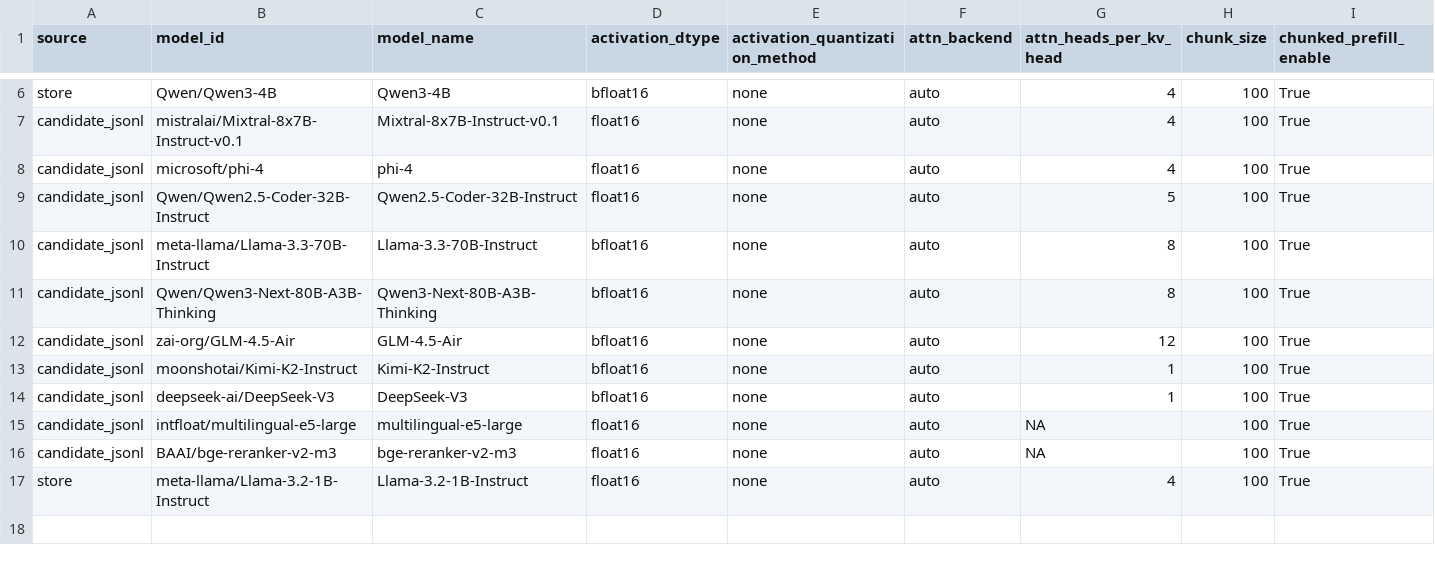
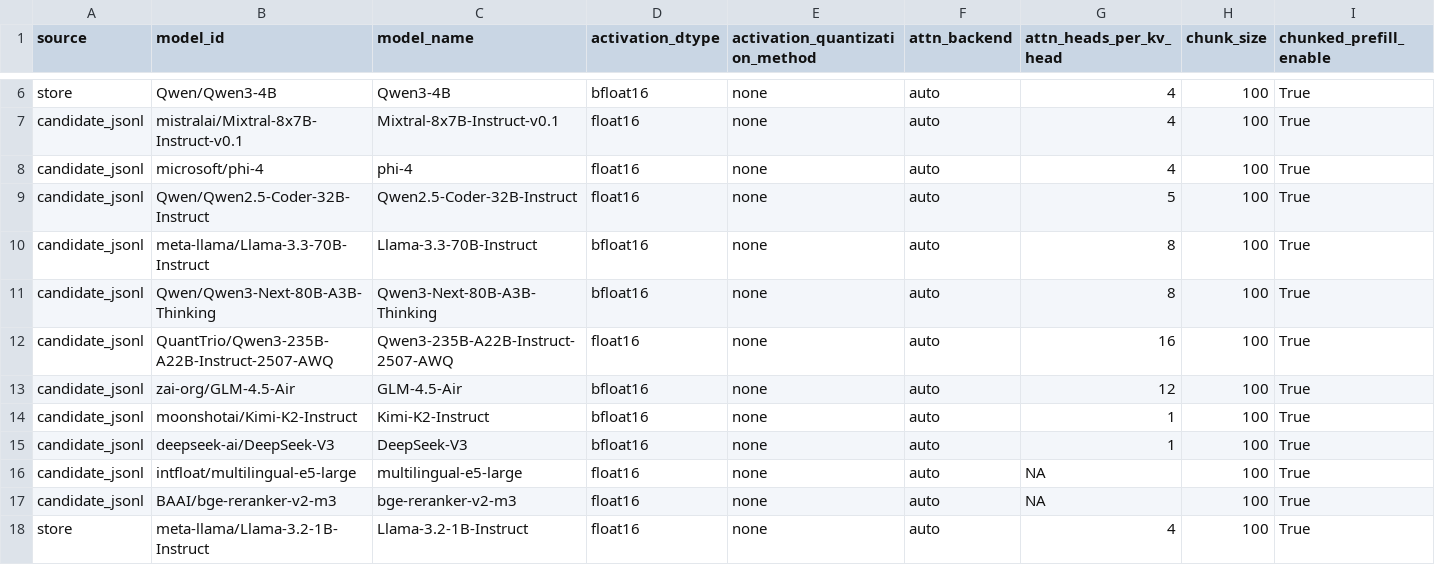
Before and after one commit to Tandemn-Labs/tandemn-sim, a CSV file: benchmarks/model_catalogs.csv, drawn as a sheet; only a part is shown, gaps mark what is left out; rows hold the shown columns only; the diff names each change by its address in the sheet, - before the commit and + after, or states it on an @@ line.

```diff
--- a/benchmarks/model_catalogs.csv
+++ b/benchmarks/model_catalogs.csv
+row 12: candidate_jsonl | QuantTrio/Qwen3-235B-A22B-Instruct-2507-AWQ | Qwen3-235B-A22B-Instruct-2507-AWQ | float16 | none | auto | 16 | 100 | True
```
Also changed, not shown: benchmarks/model_catalog_gpu_profiles.csv, 4 other files.
